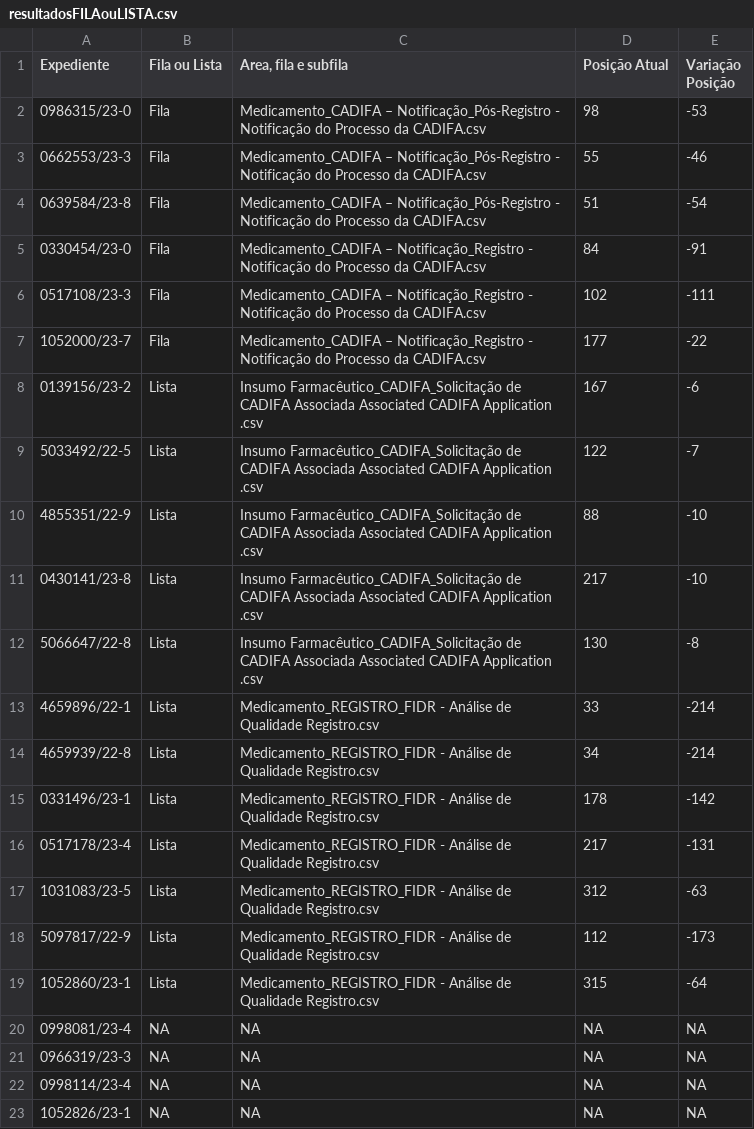
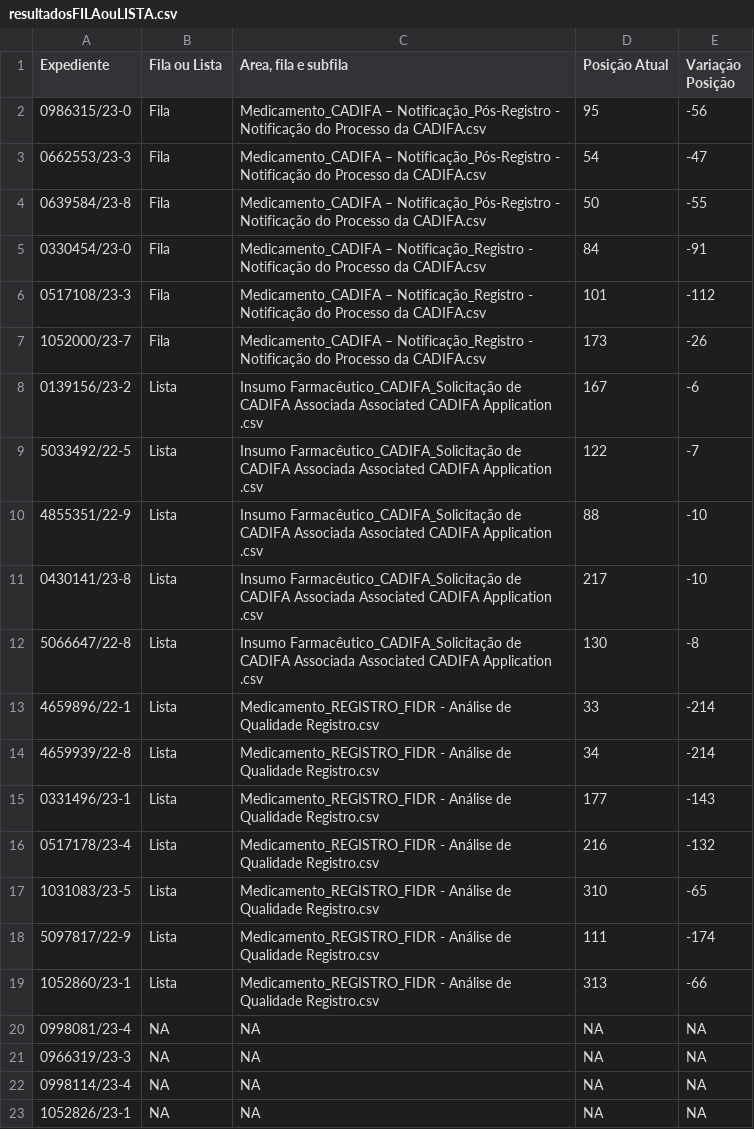
Before and after one commit to Diorgerb/DADOSreg, a CSV file: resultadosFILAouLISTA.csv, drawn as a sheet.

Commit message:
Atualizando arquivo CSV com informações extraídas

```diff
--- a/resultadosFILAouLISTA.csv
+++ b/resultadosFILAouLISTA.csv
@@ -1,8 +1,8 @@
 Expediente,Fila ou Lista,"Area, fila e subfila",Posição Atual,Variação Posição
-0986315/23-0,Fila,Medicamento_CADIFA – Notificação_Pós-Registro - Notificação do Processo da CADIFA.csv,98,-53
-0662553/23-3,Fila,Medicamento_CADIFA – Notificação_Pós-Registro - Notificação do Processo da CADIFA.csv,55,-46
-0639584/23-8,Fila,Medicamento_CADIFA – Notificação_Pós-Registro - Notificação do Processo da CADIFA.csv,51,-54
+0986315/23-0,Fila,Medicamento_CADIFA – Notificação_Pós-Registro - Notificação do Processo da CADIFA.csv,95,-56
+0662553/23-3,Fila,Medicamento_CADIFA – Notificação_Pós-Registro - Notificação do Processo da CADIFA.csv,54,-47
+0639584/23-8,Fila,Medicamento_CADIFA – Notificação_Pós-Registro - Notificação do Processo da CADIFA.csv,50,-55
 0330454/23-0,Fila,Medicamento_CADIFA – Notificação_Registro - Notificação do Processo da CADIFA.csv,84,-91
-0517108/23-3,Fila,Medicamento_CADIFA – Notificação_Registro - Notificação do Processo da CADIFA.csv,102,-111
-1052000/23-7,Fila,Medicamento_CADIFA – Notificação_Registro - Notificação do Processo da CADIFA.csv,177,-22
+0517108/23-3,Fila,Medicamento_CADIFA – Notificação_Registro - Notificação do Processo da CADIFA.csv,101,-112
+1052000/23-7,Fila,Medicamento_CADIFA – Notificação_Registro - Notificação do Processo da CADIFA.csv,173,-26
 0139156/23-2,Lista,Insumo Farmacêutico_CADIFA_Solicitação de CADIFA Associada  Associated CADIFA Application .csv,167,-6
@@ -14,7 +14,7 @@ Expediente,Fila ou Lista,"Area, fila e subfila",Posição Atual,Variação Posi
 4659939/22-8,Lista,Medicamento_REGISTRO_FIDR - Análise de Qualidade Registro.csv,34,-214
-0331496/23-1,Lista,Medicamento_REGISTRO_FIDR - Análise de Qualidade Registro.csv,178,-142
-0517178/23-4,Lista,Medicamento_REGISTRO_FIDR - Análise de Qualidade Registro.csv,217,-131
-1031083/23-5,Lista,Medicamento_REGISTRO_FIDR - Análise de Qualidade Registro.csv,312,-63
-5097817/22-9,Lista,Medicamento_REGISTRO_FIDR - Análise de Qualidade Registro.csv,112,-173
-1052860/23-1,Lista,Medicamento_REGISTRO_FIDR - Análise de Qualidade Registro.csv,315,-64
+0331496/23-1,Lista,Medicamento_REGISTRO_FIDR - Análise de Qualidade Registro.csv,177,-143
+0517178/23-4,Lista,Medicamento_REGISTRO_FIDR - Análise de Qualidade Registro.csv,216,-132
+1031083/23-5,Lista,Medicamento_REGISTRO_FIDR - Análise de Qualidade Registro.csv,310,-65
+5097817/22-9,Lista,Medicamento_REGISTRO_FIDR - Análise de Qualidade Registro.csv,111,-174
+1052860/23-1,Lista,Medicamento_REGISTRO_FIDR - Análise de Qualidade Registro.csv,313,-66
 0998081/23-4,NA,NA,NA,NA
```
